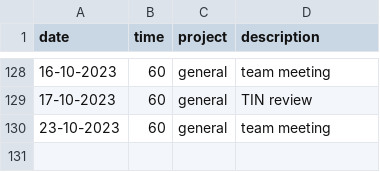
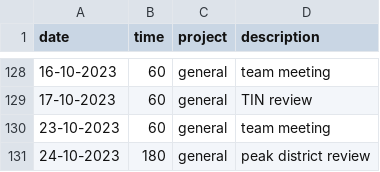
Before and after one commit to cmougan/knee, a CSV file: data/ati.csv, drawn as a sheet; only a part is shown, gaps mark what is left out; the diff names each change by its address in the sheet, - before the commit and + after, or states it on an @@ line.

```diff
--- a/data/ati.csv
+++ b/data/ati.csv
+row 131: 24-10-2023 | 180 | general | peak district review
```
Also changed, not shown: data/pain.csv, data/sport.csv.
